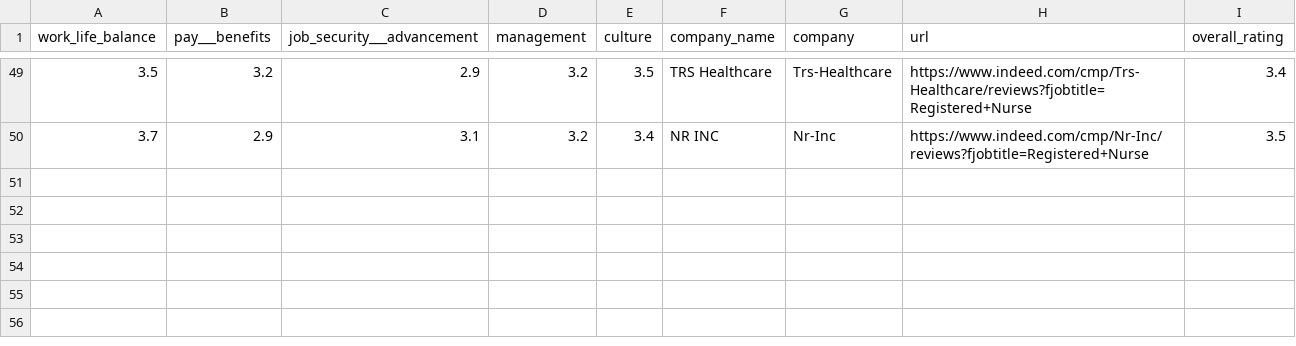
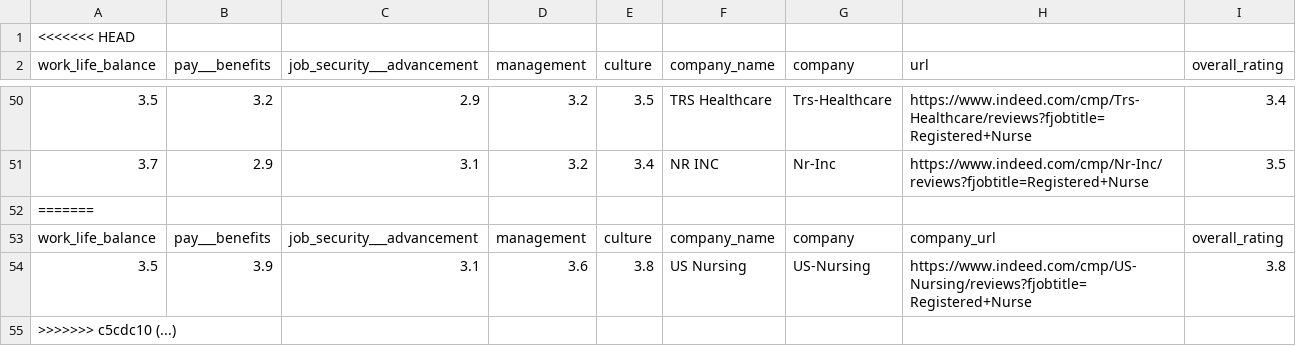
Before and after one commit to Destruct-Portfolio/indeed_scraper, a CSV file: output/company.csv, drawn as a sheet; only a part is shown, gaps mark what is left out.

```diff
--- a/output/company.csv
+++ b/output/company.csv
@@ -1 +1,2 @@
+<<<<<<< HEAD
 work_life_balance,pay___benefits,job_security___advancement,management,culture,company_name,company,url,overall_rating
@@ -50 +51,5 @@ work_life_balance,pay___benefits,job_security___advancement,management,culture,c
 3.7,2.9,3.1,3.2,3.4,NR INC ,Nr-Inc,https://www.indeed.com/cmp/Nr-Inc/reviews?fjobtitle=Registered+Nurse ,3.5
+=======
+work_life_balance,pay___benefits,job_security___advancement,management,culture,company_name,company,company_url,overall_rating
+3.5,3.9,3.1,3.6,3.8,US Nursing ,US-Nursing,https://www.indeed.com/cmp/US-Nursing/reviews?fjobtitle=Registered+Nurse ,3.8
+>>>>>>> c5cdc10 (...)
```
Also changed, not shown: 41 other files.
